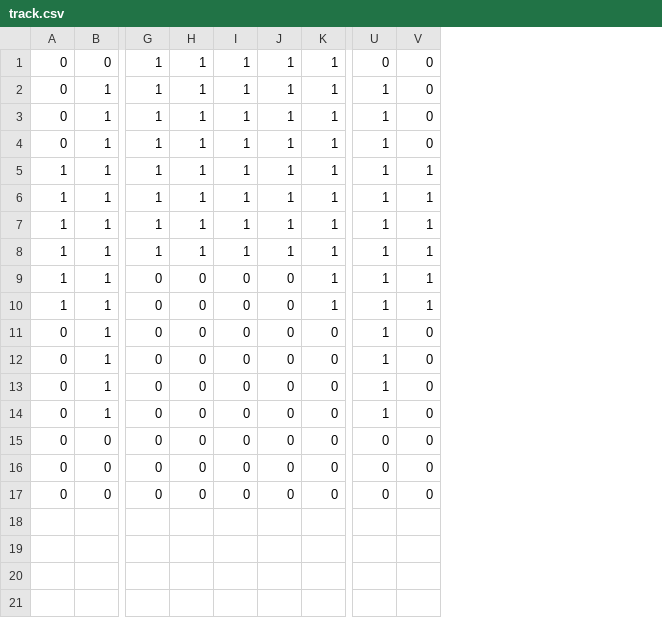
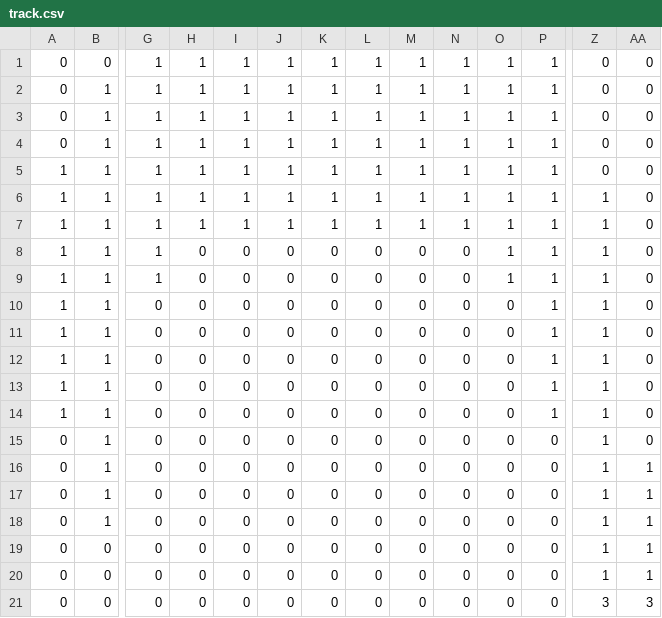
Before and after one commit to matteocasolari/reinforcement-learning-an-introduction-solutions, a CSV file: tracks/type3/track.csv, drawn as a sheet; only a part is shown, gaps mark what is left out; addresses are those after the commit; rows hold the shown columns only; the diff names each change by its address in the sheet, - before the commit and + after, or states it on an @@ line.

Commit message:
Update track.csv

```diff
--- a/tracks/type3/track.csv
+++ b/tracks/type3/track.csv
+column K, rows 1-8: 1 | 1 | 1 | 1 | 1 | 1 | 1 | 0; rows 10-11: 0 | 0; rows 15-21: all 0
+column L, rows 1-8: 1 | 1 | 1 | 1 | 1 | 1 | 1 | 0; rows 10-11: 0 | 0; rows 15-21: all 0
+column M, rows 1-8: 1 | 1 | 1 | 1 | 1 | 1 | 1 | 0; rows 10-11: 0 | 0; rows 15-21: all 0
+column N, rows 1-8: 1 | 1 | 1 | 1 | 1 | 1 | 1 | 0; rows 10-11: 0 | 0; rows 15-21: all 0
+column O, rows 1-8: all 1; rows 10-11: 0 | 0; rows 15-21: all 0
-Z2:Z5: 1
+Z2:Z5: 0
-AA5:AA8: 1
+AA5:AA8: 0
-H8: 1
+H8: 0
-I8: 1
+I8: 0
-J8: 1
+J8: 0
+row 9: 1 | 1 | 1 | 0 | 0 | 0 | 0 | 0 | 0 | 0 | 1 | 1 | 1 | 0
-AA10:AA11: 1
+AA10:AA11: 0
+row 12: 1 | 1 | 0 | 0 | 0 | 0 | 0 | 0 | 0 | 0 | 0 | 1 | 1 | 0
+row 13: 1 | 1 | 0 | 0 | 0 | 0 | 0 | 0 | 0 | 0 | 0 | 1 | 1 | 0
+row 14: 1 | 1 | 0 | 0 | 0 | 0 | 0 | 0 | 0 | 0 | 0 | 1 | 1 | 0
-AA16:AA20: 0
+AA16:AA20: 1
-Z19:Z20: 0
+Z19:Z20: 1
-Z21: 0
+Z21: 3
-AA21: 0
+AA21: 3
```
